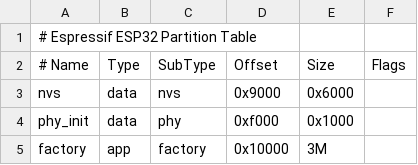
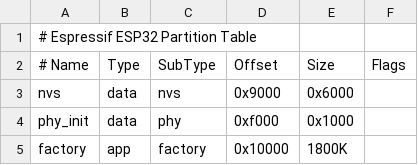
Before and after one commit to Draegerwerk/microSDC, a CSV file: examples/esp32/partitions.csv, drawn as a sheet.

Commit message:
Shrink default factory partition size to 1800K

```diff
--- a/examples/esp32/partitions.csv
+++ b/examples/esp32/partitions.csv
@@ -4,2 +4,2 @@ nvs,      data, nvs,     0x9000,  0x6000,
 phy_init, data, phy,     0xf000,  0x1000,
-factory,  app,  factory, 0x10000, 3M,
+factory,  app,  factory, 0x10000, 1800K,
```
